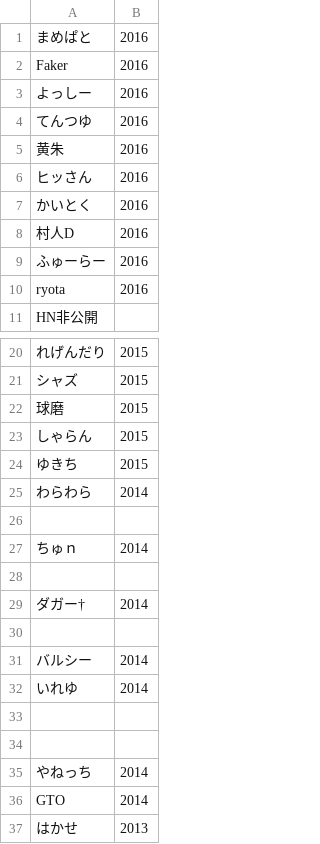
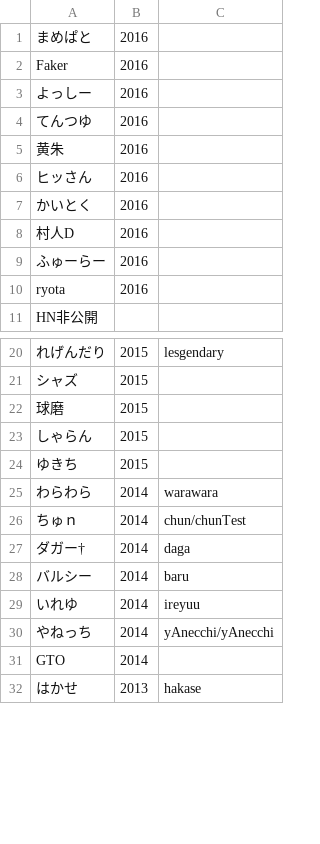
Before and after one commit to a-msy/oucrc_net, a CSV file: assets/csv/OB.csv, drawn as a sheet; only a part is shown, gaps mark what is left out; removed rows and columns are numbered as before the commit, all else as after; the diff names each change by its address in the sheet, - before the commit and + after, or states it on an @@ line.

```diff
--- a/assets/csv/OB.csv
+++ b/assets/csv/OB.csv
+column C, rows 20-32: lesgendary |  |  |  |  | warawara | chun/chunTest | daga | baru | ireyuu | yAnecchi/yAnecchi |  | hakase
-row 26: (empty)
-row 28: (empty)
-row 30: (empty)
-row 33: (empty)
-row 34: (empty)
```
Also changed, not shown: 2 other files.
